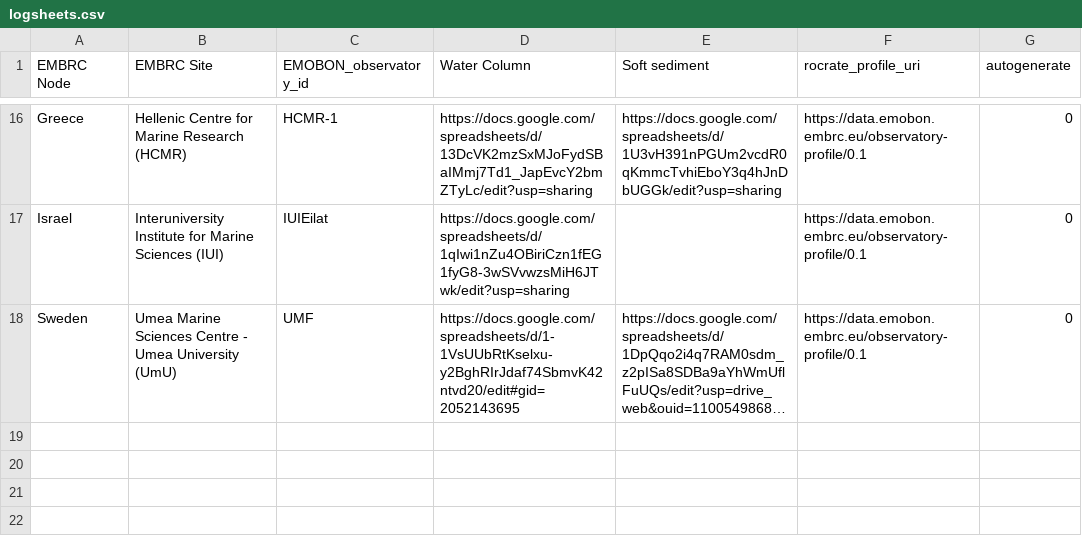
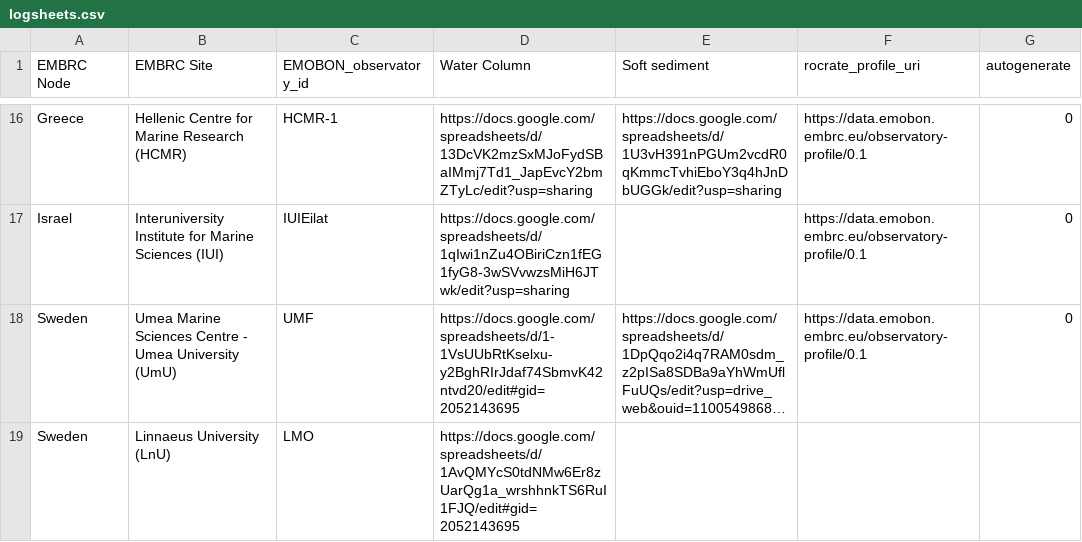
Before and after one commit to emo-bon/governance-crate, a CSV file: logsheets.csv, drawn as a sheet; only a part is shown, gaps mark what is left out; long unchanged cells end in …; the diff names each change by its address in the sheet, - before the commit and + after, or states it on an @@ line.

Commit message:
Update logsheets.csv

```diff
--- a/logsheets.csv
+++ b/logsheets.csv
+row 19: Sweden | Linnaeus University (LnU) | LMO | https://docs.google.com/spreadsheets/d/1AvQMYcS0tdNMw6Er8zUarQg1a_wrshhnkTS6RuI1FJQ/edit#gid=2052143695
```
